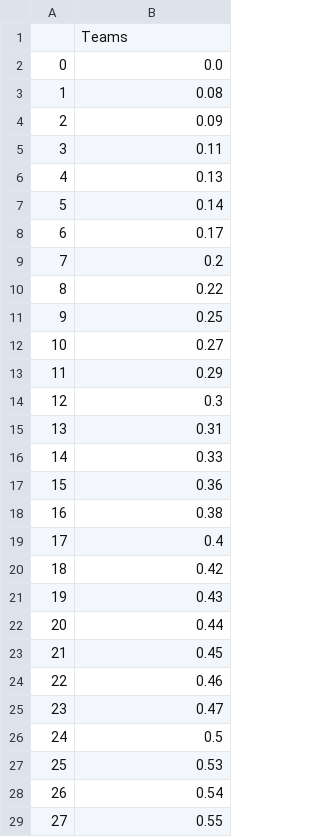
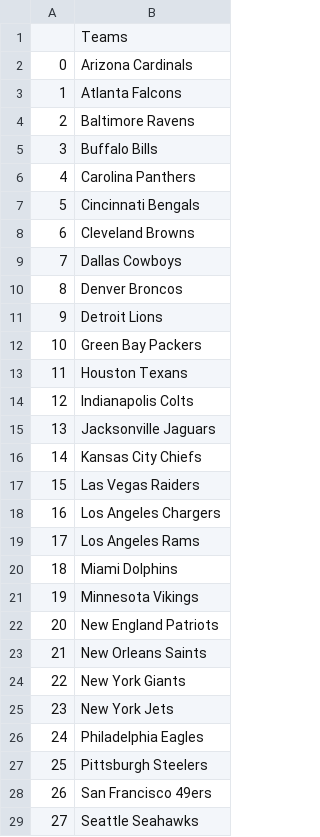
Before and after one commit to cwolf1424/Group_Project_4-NFL_Game_Outcome_Predictor, a CSV file: 05-Creating_Application/Reference_Data/Teams_Data.csv, drawn as a sheet; only a part is shown; the diff covers the shown part only.

```diff
--- a/05-Creating_Application/Reference_Data/Teams_Data.csv
+++ b/05-Creating_Application/Reference_Data/Teams_Data.csv
@@ -1,29 +1,29 @@
 ,Teams
-0,0.0
-1,0.08
-2,0.09
-3,0.11
-4,0.13
-5,0.14
-6,0.17
-7,0.2
-8,0.22
-9,0.25
-10,0.27
-11,0.29
-12,0.3
-13,0.31
-14,0.33
-15,0.36
-16,0.38
-17,0.4
-18,0.42
-19,0.43
-20,0.44
-21,0.45
-22,0.46
-23,0.47
-24,0.5
-25,0.53
-26,0.54
-27,0.55
+0,Arizona Cardinals
+1,Atlanta Falcons
+2,Baltimore Ravens
+3,Buffalo Bills
+4,Carolina Panthers
+5,Cincinnati Bengals
+6,Cleveland Browns
+7,Dallas Cowboys
+8,Denver Broncos
+9,Detroit Lions
+10,Green Bay Packers
+11,Houston Texans
+12,Indianapolis Colts
+13,Jacksonville Jaguars
+14,Kansas City Chiefs
+15,Las Vegas Raiders
+16,Los Angeles Chargers
+17,Los Angeles Rams
+18,Miami Dolphins
+19,Minnesota Vikings
+20,New England Patriots
+21,New Orleans Saints
+22,New York Giants
+23,New York Jets
+24,Philadelphia Eagles
+25,Pittsburgh Steelers
+26,San Francisco 49ers
+27,Seattle Seahawks
```
Also changed, not shown: 20 removed rows and 3 edited cells elsewhere in this file, 7 other files.
